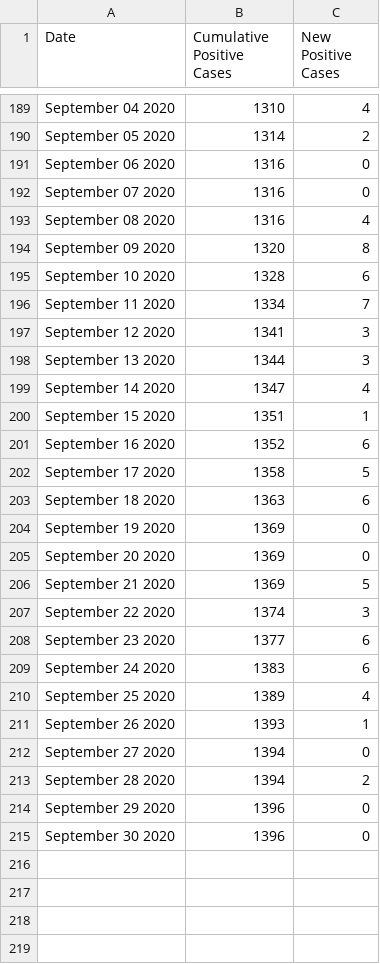
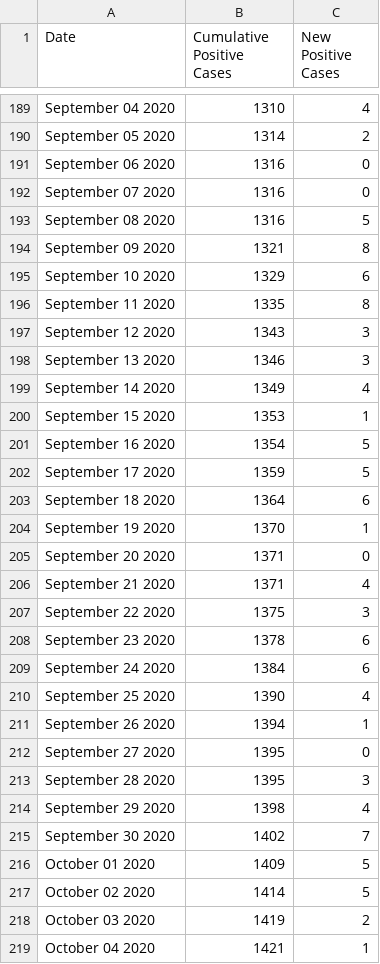
Before and after one commit to hoir/covid-data, a CSV file: data-raw/cambridge/daily.csv, drawn as a sheet; only a part is shown, gaps mark what is left out; the diff covers the shown part only.

```diff
--- a/data-raw/cambridge/daily.csv
+++ b/data-raw/cambridge/daily.csv
@@ -192,24 +192,28 @@ September 06 2020,1316,0
 September 07 2020,1316,0
-September 08 2020,1316,4
-September 09 2020,1320,8
-September 10 2020,1328,6
-September 11 2020,1334,7
-September 12 2020,1341,3
-September 13 2020,1344,3
-September 14 2020,1347,4
-September 15 2020,1351,1
-September 16 2020,1352,6
-September 17 2020,1358,5
-September 18 2020,1363,6
-September 19 2020,1369,0
-September 20 2020,1369,0
-September 21 2020,1369,5
-September 22 2020,1374,3
-September 23 2020,1377,6
-September 24 2020,1383,6
-September 25 2020,1389,4
-September 26 2020,1393,1
-September 27 2020,1394,0
-September 28 2020,1394,2
-September 29 2020,1396,0
-September 30 2020,1396,0
+September 08 2020,1316,5
+September 09 2020,1321,8
+September 10 2020,1329,6
+September 11 2020,1335,8
+September 12 2020,1343,3
+September 13 2020,1346,3
+September 14 2020,1349,4
+September 15 2020,1353,1
+September 16 2020,1354,5
+September 17 2020,1359,5
+September 18 2020,1364,6
+September 19 2020,1370,1
+September 20 2020,1371,0
+September 21 2020,1371,4
+September 22 2020,1375,3
+September 23 2020,1378,6
+September 24 2020,1384,6
+September 25 2020,1390,4
+September 26 2020,1394,1
+September 27 2020,1395,0
+September 28 2020,1395,3
+September 29 2020,1398,4
+September 30 2020,1402,7
+October 01 2020,1409,5
+October 02 2020,1414,5
+October 03 2020,1419,2
+October 04 2020,1421,1
```
Also changed, not shown: 3 added rows elsewhere in this file, data-raw/covidtracking/states/ma/daily.csv, data-raw/covidtracking/us/daily.csv, 48 other files.
